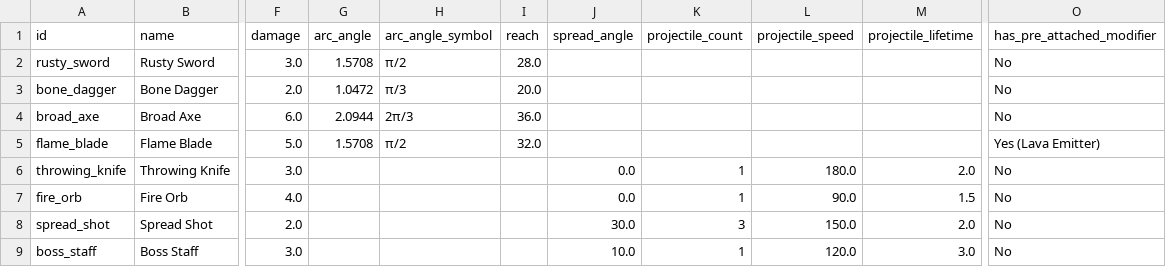
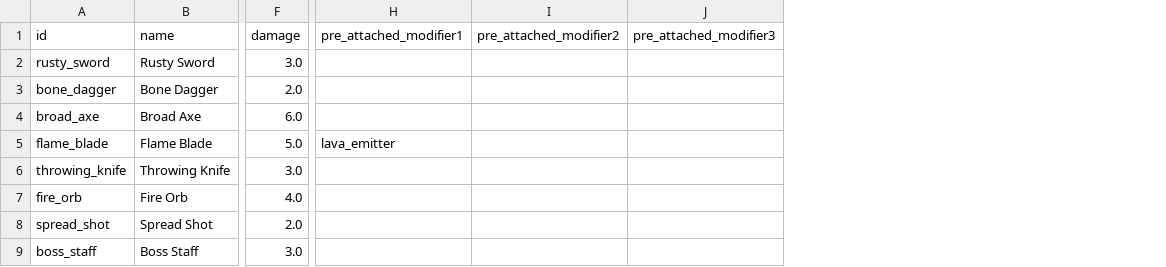
Before and after one commit to WMsans/top-down-rogue, a CSV file: docs/design_docs/weapons.csv, drawn as a sheet; only a part is shown, gaps mark what is left out; removed rows and columns are numbered as before the commit, all else as after; the diff names each change by its address in the sheet, - before the commit and + after, or states it on an @@ line.

Commit message:
docs: simplify weapon csv

```diff
--- a/docs/design_docs/weapons.csv
+++ b/docs/design_docs/weapons.csv
-column G (arc_angle), rows 2-5: 1.5708 | 1.0472 | 2.0944 | 1.5708
-column H (arc_angle_symbol), rows 2-5: π/2 | π/3 | 2π/3 | π/2
-column I (reach), rows 2-5: 28.0 | 20.0 | 36.0 | 32.0
-column J (spread_angle), rows 6-9: 0.0 | 0.0 | 30.0 | 10.0
-column K (projectile_count), rows 6-9: 1 | 1 | 3 | 1
-column L (projectile_speed), rows 6-9: 180.0 | 90.0 | 150.0 | 120.0
-column M (projectile_lifetime), rows 6-9: 2.0 | 1.5 | 2.0 | 3.0
-column O (has_pre_attached_modifier), rows 2-9: No | No | No | Yes (Lava Emitter) | No | No | No | No
+column H (pre_attached_modifier1), row 5: lava_emitter
+column I (pre_attached_modifier2), empty
+column J (pre_attached_modifier3), empty
```
